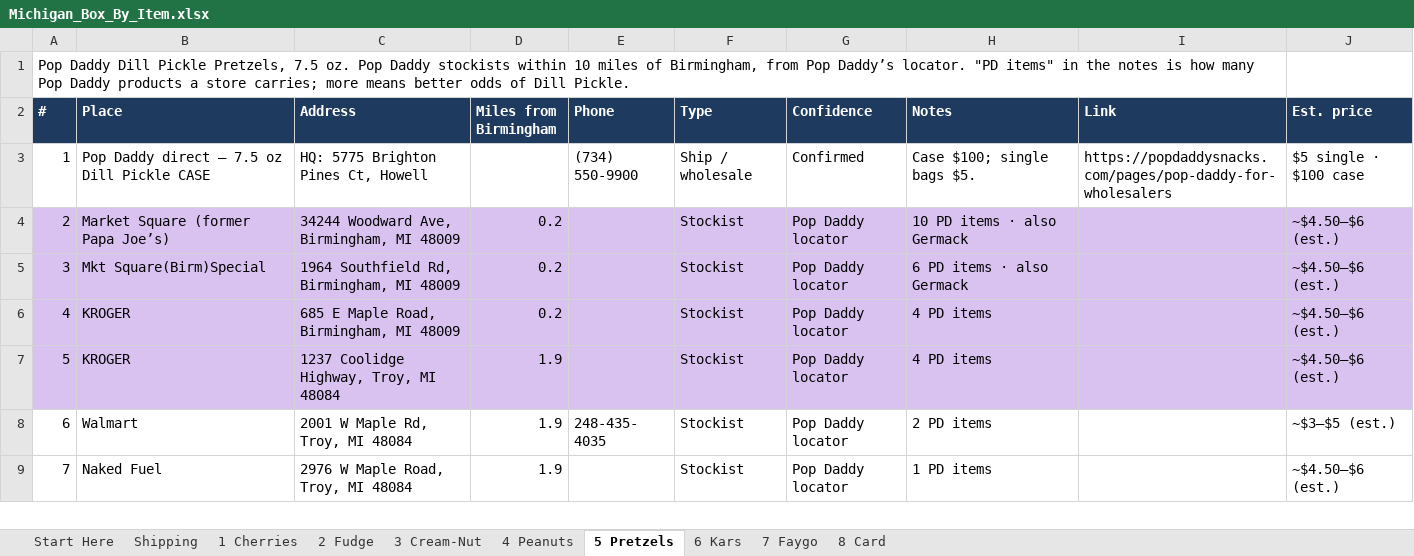
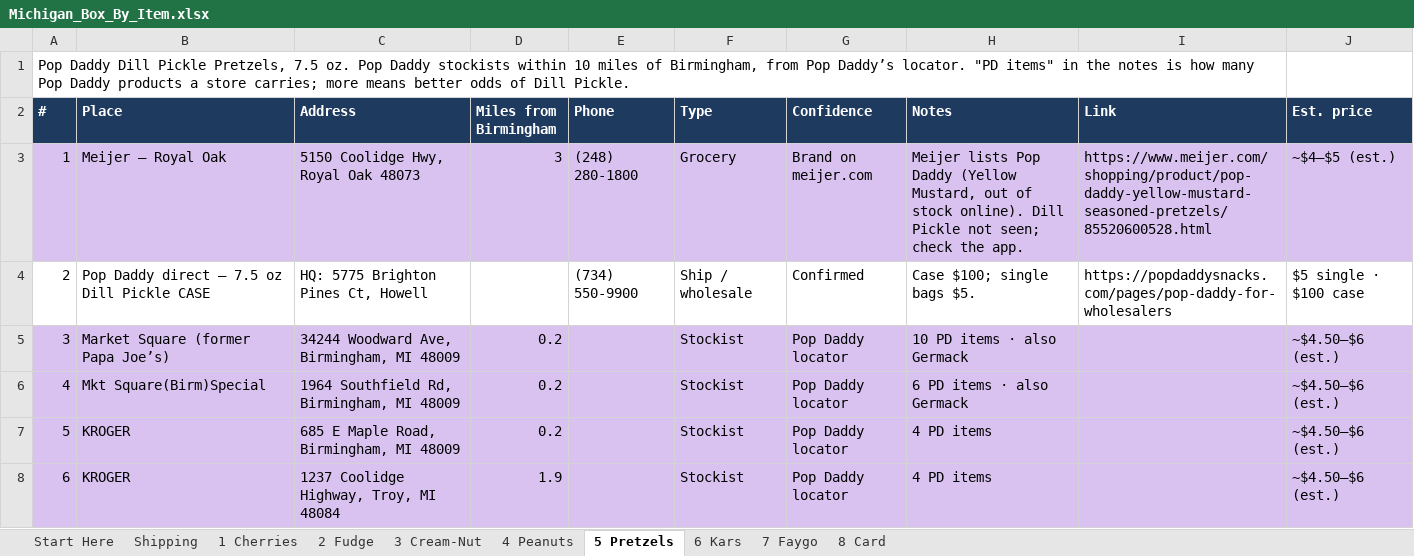
Before and after one commit to paigempope/claude, an Excel workbook: Michigan_Box_By_Item.xlsx, sheet 5 Pretzels, drawn as a sheet; only a part is shown; the shorter side is filled out with more unchanged rows; values as stored, in another font and other column widths than the file's, no borders; addresses are those after the commit; the diff names each change by its address in the sheet, - before the commit and + after, or states it on an @@ line.

```diff
--- a/Michigan_Box_By_Item.xlsx (sheet 5 Pretzels)
+++ b/Michigan_Box_By_Item.xlsx (sheet 5 Pretzels)
+row 3: 1 | Meijer – Royal Oak | 5150 Coolidge Hwy, Royal Oak 48073 | 3 | (248) 280-1800 | Grocery | Brand on meijer.com | Meijer lists Pop Daddy (Yellow Mustard, out of stock online). Dill Pickle not seen; check the app. | https://www.meijer.com/shopping/product/pop-daddy-yellow-mustard-seasoned-pretzels/85520600528.html | ~$4–$5 (est.)
@@ column A (#) renumbered between rows 4 and 40 @@
```
Also changed, not shown: sheet 3 Cream-Nut, sheet 7 Faygo, sheet Start Here.
